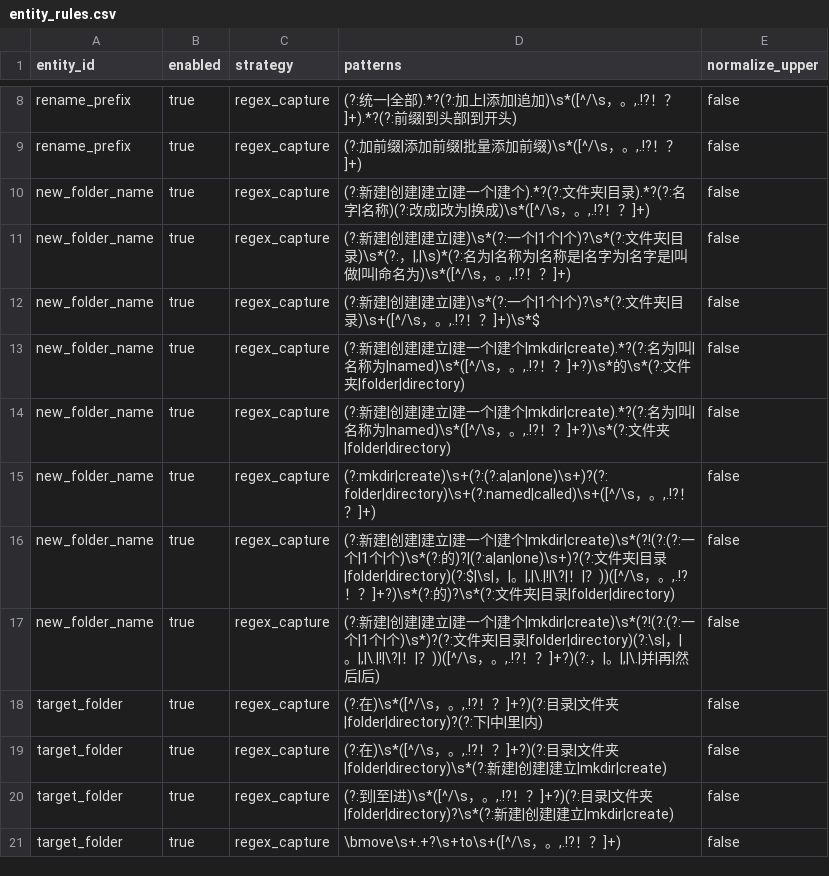
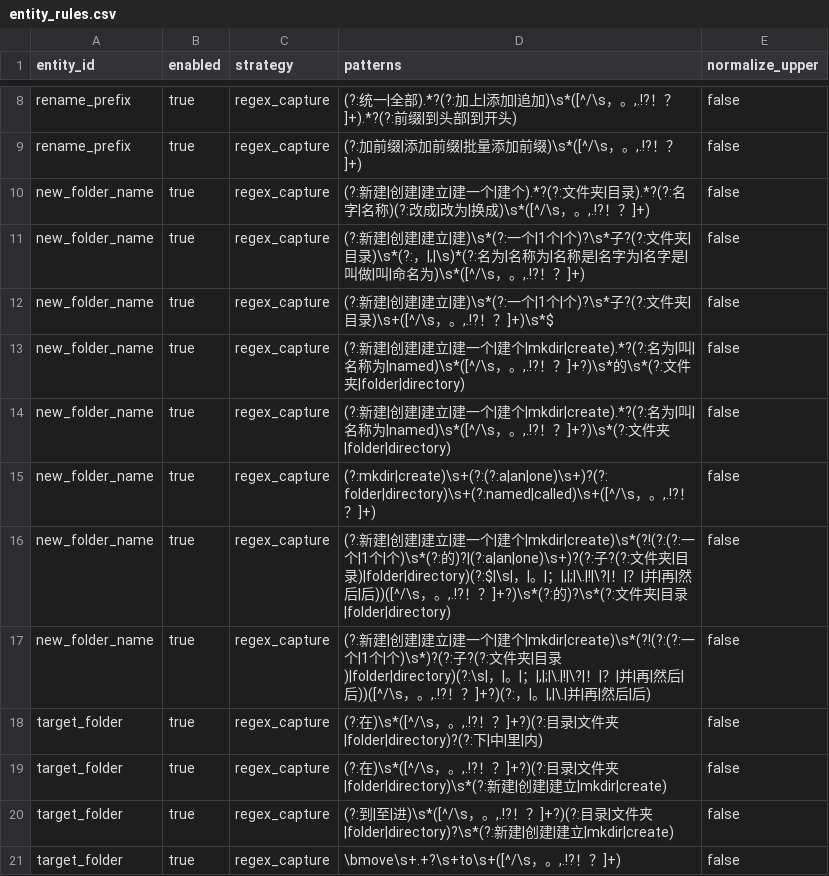
Before and after one commit to changdaobbz01/aliciaCloudStorage, a CSV file: rag/src/main/resources/rag/conversation/entity_rules.csv, drawn as a sheet; only a part is shown, gaps mark what is left out.

Commit message:
Preserve deferred folder names and quoted upload destinations

```diff
--- a/rag/src/main/resources/rag/conversation/entity_rules.csv
+++ b/rag/src/main/resources/rag/conversation/entity_rules.csv
@@ -10,4 +10,4 @@ rename_prefix,true,regex_capture,"(?:加前缀|添加前缀|批量添加前缀)\
 new_folder_name,true,regex_capture,"(?:新建|创建|建立|建一个|建个).*?(?:文件夹|目录).*?(?:名字|名称)(?:改成|改为|换成)\s*([^/\s，。,.!?！？]+)",false
-new_folder_name,true,regex_capture,"(?:新建|创建|建立|建)\s*(?:一个|1个|个)?\s*(?:文件夹|目录)\s*(?:，|,|\s)*(?:名为|名称为|名称是|名字为|名字是|叫做|叫|命名为)\s*([^/\s，。,.!?！？]+)",false
-new_folder_name,true,regex_capture,"(?:新建|创建|建立|建)\s*(?:一个|1个|个)?\s*(?:文件夹|目录)\s+([^/\s，。,.!?！？]+)\s*$",false
+new_folder_name,true,regex_capture,"(?:新建|创建|建立|建)\s*(?:一个|1个|个)?\s*子?(?:文件夹|目录)\s*(?:，|,|\s)*(?:名为|名称为|名称是|名字为|名字是|叫做|叫|命名为)\s*([^/\s，。,.!?！？]+)",false
+new_folder_name,true,regex_capture,"(?:新建|创建|建立|建)\s*(?:一个|1个|个)?\s*子?(?:文件夹|目录)\s+([^/\s，。,.!?！？]+)\s*$",false
 new_folder_name,true,regex_capture,"(?:新建|创建|建立|建一个|建个|mkdir|create).*?(?:名为|叫|名称为|named)\s*([^/\s，。,.!?！？]+?)\s*的\s*(?:文件夹|folder|directory)",false
@@ -15,4 +15,4 @@ new_folder_name,true,regex_capture,"(?:新建|创建|建立|建一个|建个|mkd
 new_folder_name,true,regex_capture,"(?:mkdir|create)\s+(?:(?:a|an|one)\s+)?(?:folder|directory)\s+(?:named|called)\s+([^/\s，。,.!?！？]+)",false
-new_folder_name,true,regex_capture,"(?:新建|创建|建立|建一个|建个|mkdir|create)\s*(?!(?:(?:一个|1个|个)\s*(?:的)?|(?:a|an|one)\s+)?(?:文件夹|目录|folder|directory)(?:$|\s|，|。|,|\.|!|\?|！|？))([^/\s，。,.!?！？]+?)\s*(?:的)?\s*(?:文件夹|目录|folder|directory)",false
-new_folder_name,true,regex_capture,"(?:新建|创建|建立|建一个|建个|mkdir|create)\s*(?!(?:(?:一个|1个|个)\s*)?(?:文件夹|目录|folder|directory)(?:\s|，|。|,|\.|!|\?|！|？))([^/\s，。,.!?！？]+?)(?:，|。|,|\.|并|再|然后|后)",false
+new_folder_name,true,regex_capture,"(?:新建|创建|建立|建一个|建个|mkdir|create)\s*(?!(?:(?:一个|1个|个)\s*(?:的)?|(?:a|an|one)\s+)?(?:子?(?:文件夹|目录)|folder|directory)(?:$|\s|，|。|；|,|;|\.|!|\?|！|？|并|再|然后|后))([^/\s，。,.!?！？]+?)\s*(?:的)?\s*(?:文件夹|目录|folder|directory)",false
+new_folder_name,true,regex_capture,"(?:新建|创建|建立|建一个|建个|mkdir|create)\s*(?!(?:(?:一个|1个|个)\s*)?(?:子?(?:文件夹|目录)|folder|directory)(?:\s|，|。|；|,|;|\.|!|\?|！|？|并|再|然后|后))([^/\s，。,.!?！？]+?)(?:，|。|,|\.|并|再|然后|后)",false
 target_folder,true,regex_capture,"(?:在)\s*([^/\s，。,.!?！？]+?)(?:目录|文件夹|folder|directory)?(?:下|中|里|内)",false
```
Also changed, not shown: 6 other files.
